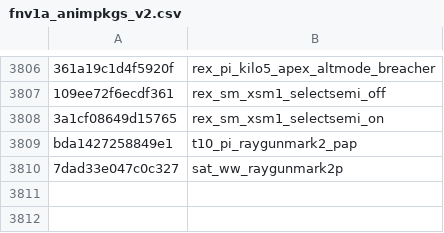
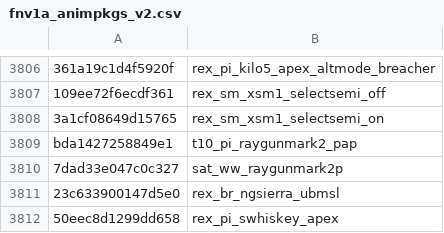
Before and after one commit to Blakintosh/cod-name-db, a CSV file: csv/fnv1a_animpkgs_v2.csv, drawn as a sheet; only a part is shown, gaps mark what is left out.

```diff
--- a/csv/fnv1a_animpkgs_v2.csv
+++ b/csv/fnv1a_animpkgs_v2.csv
@@ -3810 +3810,3 @@ bda1427258849e1,t10_pi_raygunmark2_pap
 7dad33e047c0c327,sat_ww_raygunmark2p
+23c633900147d5e0,rex_br_ngsierra_ubmsl
+50eec8d1299dd658,rex_pi_swhiskey_apex
```
Also changed, not shown: 4 other files.
